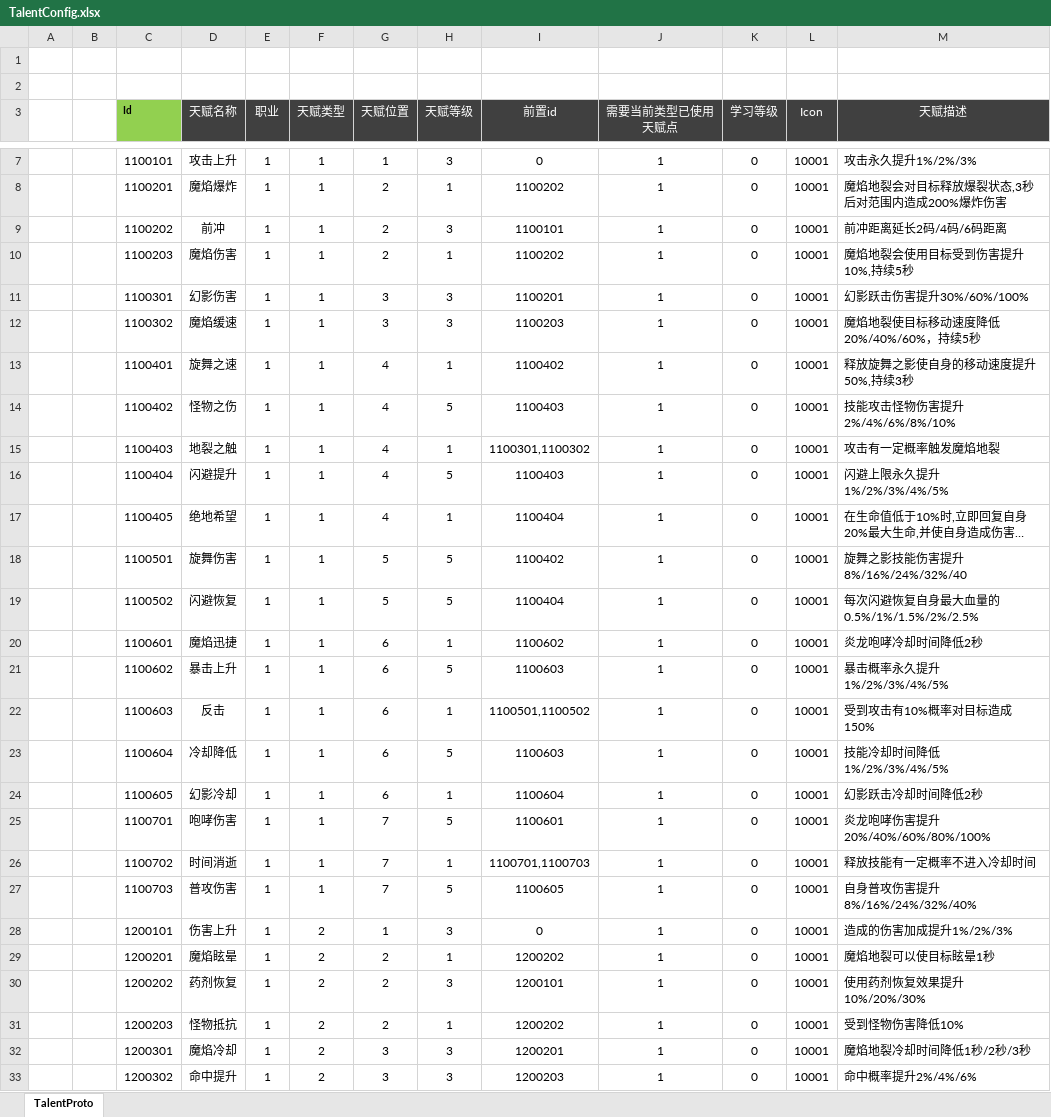
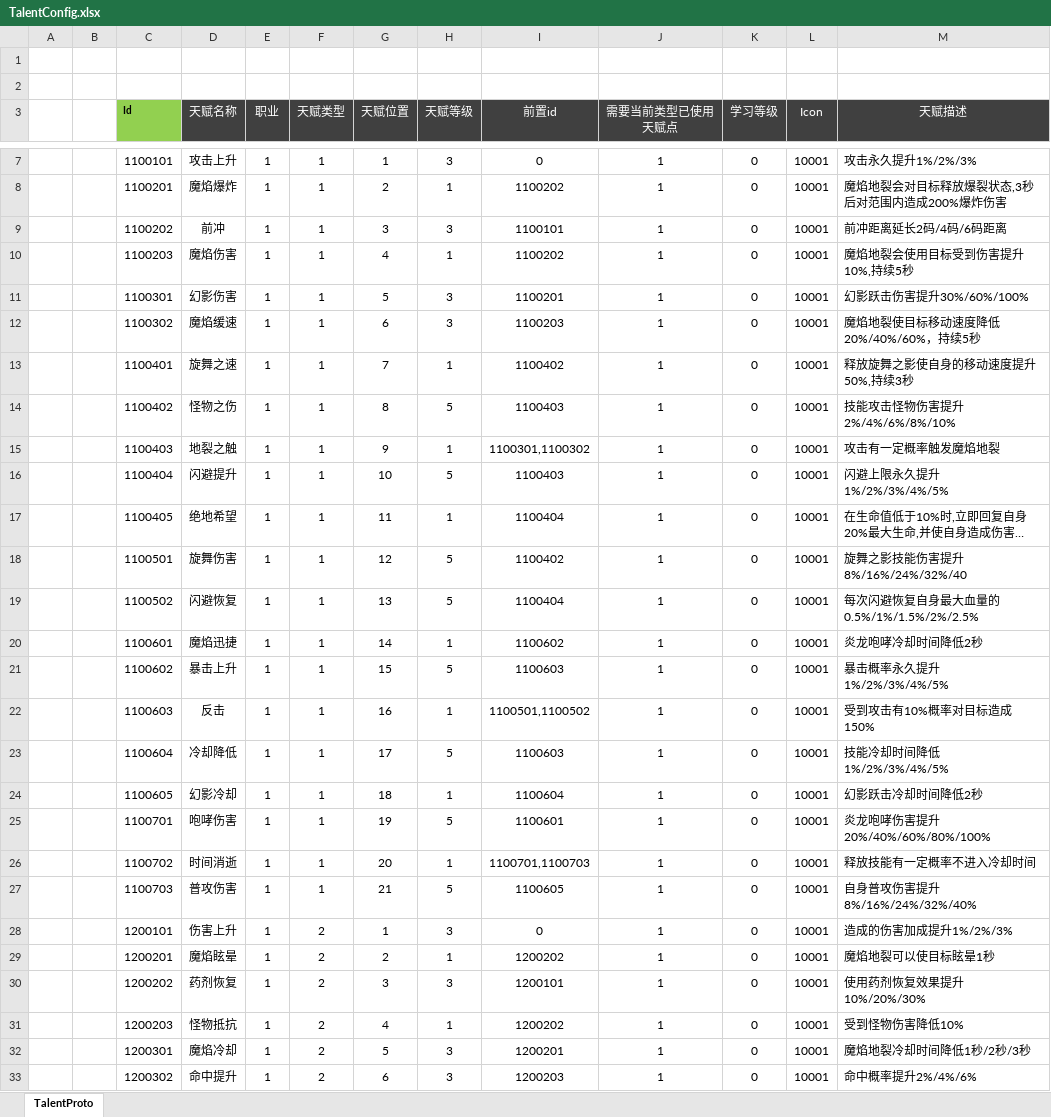
Before and after one commit to csyinghuochong/mengjing, an Excel workbook: Unity/Assets/Config/Excel/TalentConfig.xlsx, sheet TalentProto, drawn as a sheet; only a part is shown, gaps mark what is left out; long unchanged cells end in …; values as stored, in another font and other column widths than the file's, no borders; the diff covers the shown part only; the diff names each change by its address in the sheet, - before the commit and + after, or states it on an @@ line.

```diff
--- a/Unity/Assets/Config/Excel/TalentConfig.xlsx (sheet TalentProto)
+++ b/Unity/Assets/Config/Excel/TalentConfig.xlsx (sheet TalentProto)
-G9 (天赋位置): 2
+G9 (天赋位置): 3
-G10 (天赋位置): 2
+G10 (天赋位置): 4
-G11 (天赋位置): 3
+G11 (天赋位置): 5
-G12 (天赋位置): 3
+G12 (天赋位置): 6
-G13 (天赋位置): 4
+G13 (天赋位置): 7
-G14 (天赋位置): 4
+G14 (天赋位置): 8
-G15 (天赋位置): 4
+G15 (天赋位置): 9
-G16 (天赋位置): 4
+G16 (天赋位置): 10
-G17 (天赋位置): 4
+G17 (天赋位置): 11
-G18 (天赋位置): 5
+G18 (天赋位置): 12
-G19 (天赋位置): 5
+G19 (天赋位置): 13
-G20 (天赋位置): 6
+G20 (天赋位置): 14
-G21 (天赋位置): 6
+G21 (天赋位置): 15
-G22 (天赋位置): 6
+G22 (天赋位置): 16
-G23 (天赋位置): 6
+G23 (天赋位置): 17
-G24 (天赋位置): 6
+G24 (天赋位置): 18
-G25 (天赋位置): 7
+G25 (天赋位置): 19
-G26 (天赋位置): 7
+G26 (天赋位置): 20
-G27 (天赋位置): 7
+G27 (天赋位置): 21
-G30 (天赋位置): 2
+G30 (天赋位置): 3
-G31 (天赋位置): 2
+G31 (天赋位置): 4
-G32 (天赋位置): 3
+G32 (天赋位置): 5
-G33 (天赋位置): 3
+G33 (天赋位置): 6
```
Also changed, not shown: 15 edited cells elsewhere in this sheet, Unity/Assets/Config/Excel/DungeonConfig.xlsx, 1 other file.
